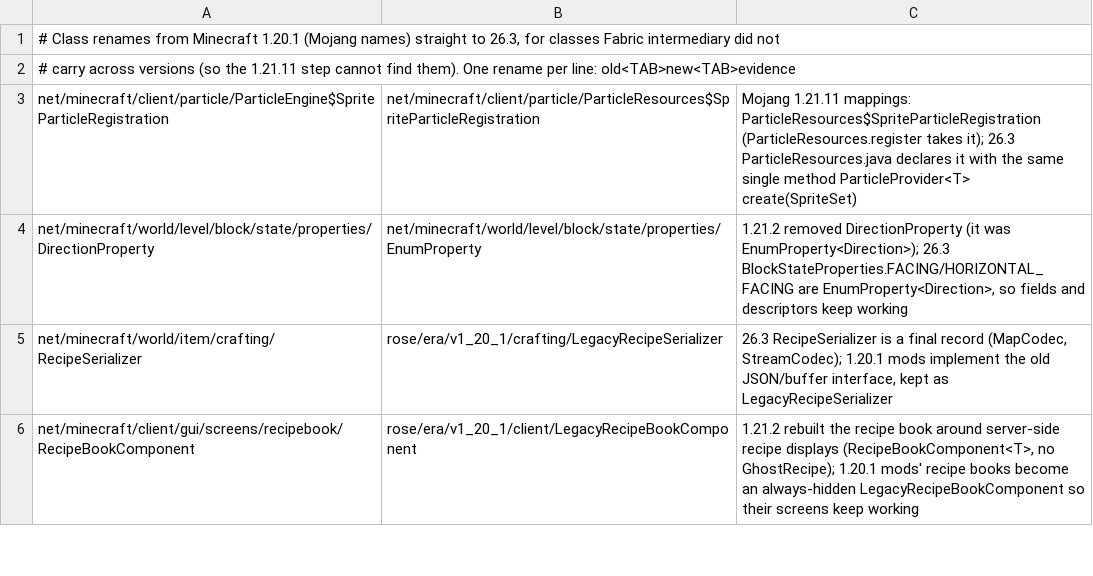
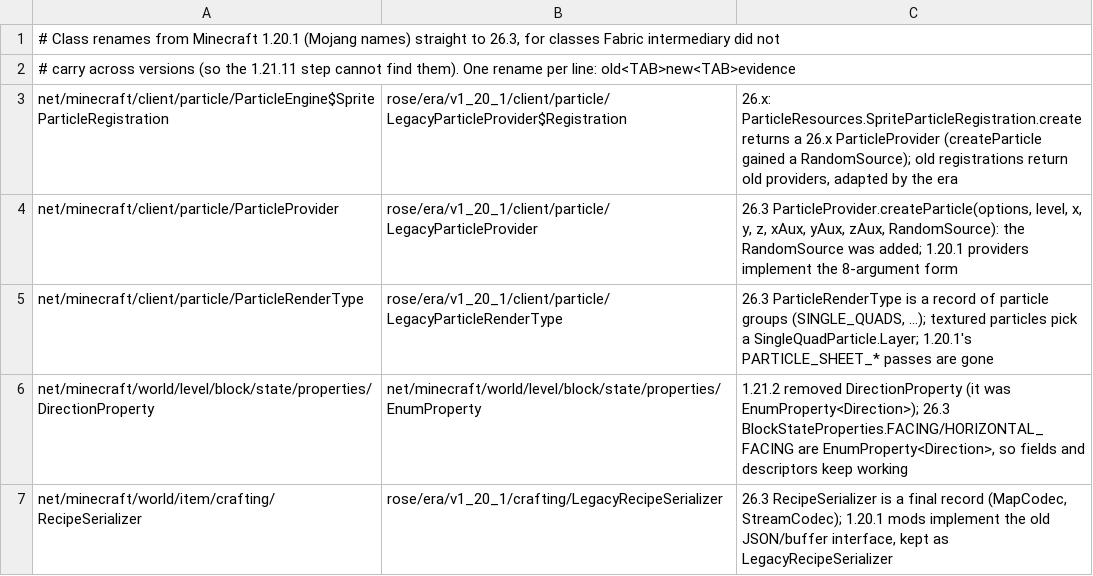
Before and after one commit to bozmund/RoseModLoader, a TSV file: rosetta/rules/class-renames-1.20.1-to-26.3.tsv, drawn as a sheet; only a part is shown; the shorter side is filled out with more unchanged rows.

```diff
--- a/rosetta/rules/class-renames-1.20.1-to-26.3.tsv
+++ b/rosetta/rules/class-renames-1.20.1-to-26.3.tsv
@@ -2,3 +2,5 @@
 # carry across versions (so the 1.21.11 step cannot find them). One rename per line: old<TAB>new<TAB>evidence
-net/minecraft/client/particle/ParticleEngine$SpriteParticleRegistration	net/minecraft/client/particle/ParticleResources$SpriteParticleRegistration	Mojang 1.21.11 mappings: ParticleResources$SpriteParticleRegistration (ParticleResources.register takes it); 26.3 ParticleResources.java declares it with the same single method ParticleProvider<T> create(SpriteSet)
+net/minecraft/client/particle/ParticleEngine$SpriteParticleRegistration	rose/era/v1_20_1/client/particle/LegacyParticleProvider$Registration	26.x: ParticleResources.SpriteParticleRegistration.create returns a 26.x ParticleProvider (createParticle gained a RandomSource); old registrations return old providers, adapted by the era
+net/minecraft/client/particle/ParticleProvider	rose/era/v1_20_1/client/particle/LegacyParticleProvider	26.3 ParticleProvider.createParticle(options, level, x, y, z, xAux, yAux, zAux, RandomSource): the RandomSource was added; 1.20.1 providers implement the 8-argument form
+net/minecraft/client/particle/ParticleRenderType	rose/era/v1_20_1/client/particle/LegacyParticleRenderType	26.3 ParticleRenderType is a record of particle groups (SINGLE_QUADS, ...); textured particles pick a SingleQuadParticle.Layer; 1.20.1's PARTICLE_SHEET_* passes are gone
 net/minecraft/world/level/block/state/properties/DirectionProperty	net/minecraft/world/level/block/state/properties/EnumProperty	1.21.2 removed DirectionProperty (it was EnumProperty<Direction>); 26.3 BlockStateProperties.FACING/HORIZONTAL_FACING are EnumProperty<Direction>, so fields and descriptors keep working
```
Also changed, not shown: 8 other files.
